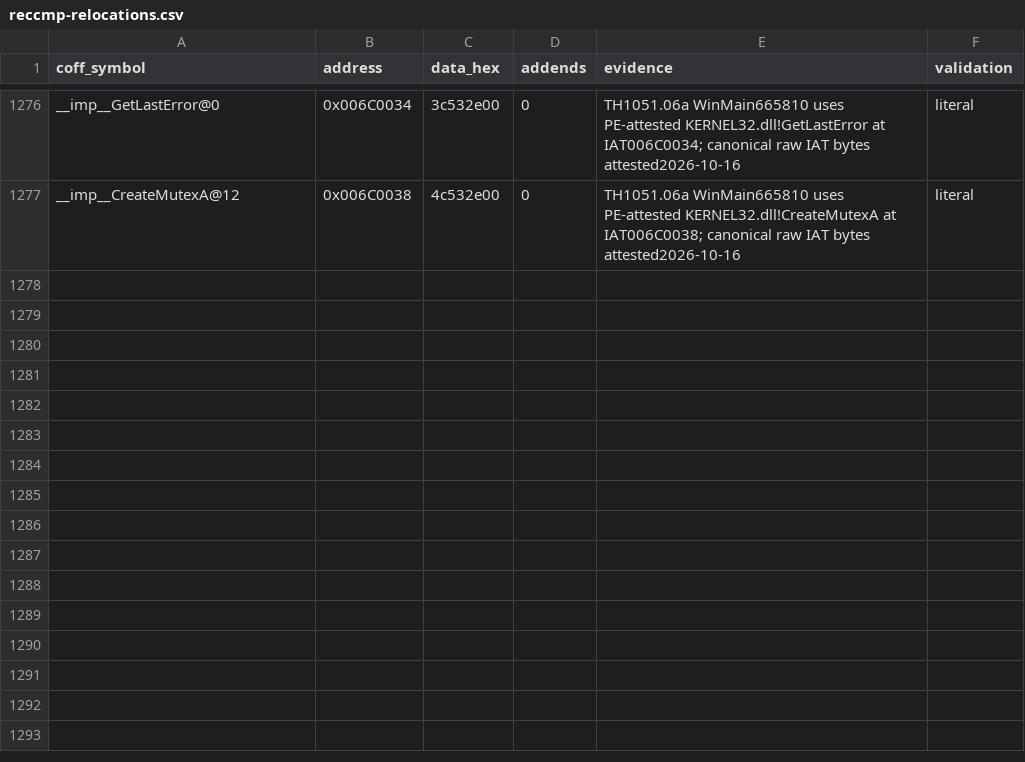
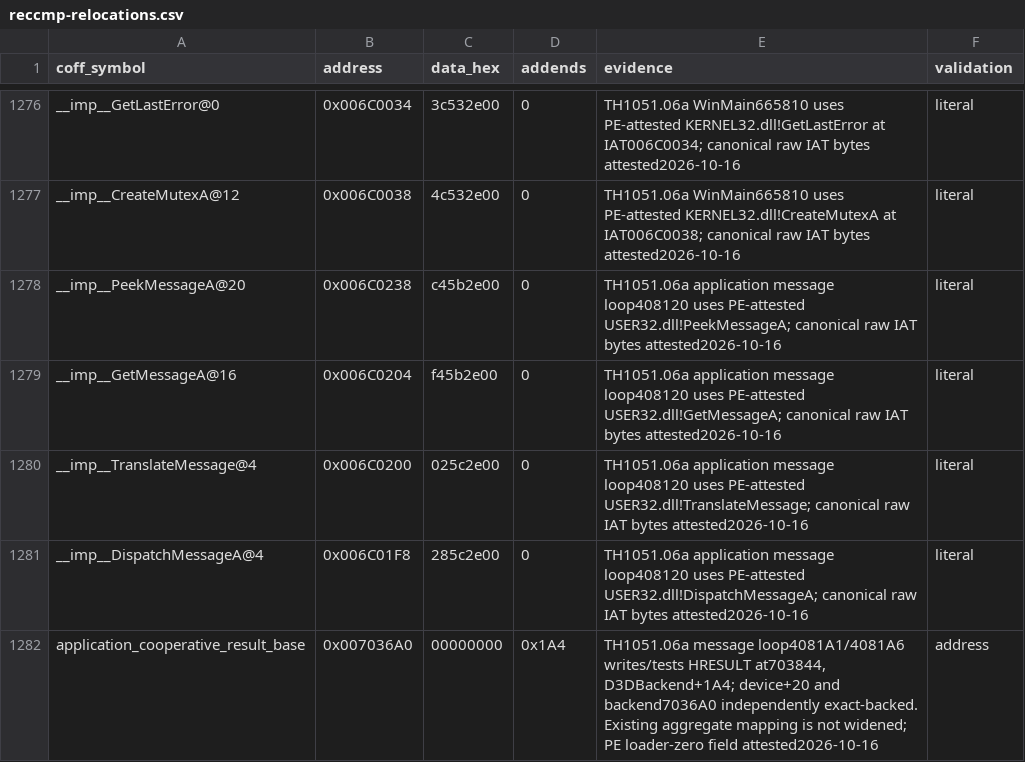
Before and after one commit to N0zoM1z0/th105, a CSV file: config/reccmp-relocations.csv, drawn as a sheet; only a part is shown, gaps mark what is left out; the diff names each change by its address in the sheet, - before the commit and + after, or states it on an @@ line.

Commit message:
gpt-6.1-sol: match application message pump and device recovery check

```diff
--- a/config/reccmp-relocations.csv
+++ b/config/reccmp-relocations.csv
+row 1278: __imp__PeekMessageA@20 | 0x006C0238 | c45b2e00 | 0 | TH1051.06a application message loop408120 uses PE-attested USER32.dll!PeekMessageA; canonical raw IAT bytes attested2026-10-16 | literal
+row 1279: __imp__GetMessageA@16 | 0x006C0204 | f45b2e00 | 0 | TH1051.06a application message loop408120 uses PE-attested USER32.dll!GetMessageA; canonical raw IAT bytes attested2026-10-16 | literal
+row 1280: __imp__TranslateMessage@4 | 0x006C0200 | 025c2e00 | 0 | TH1051.06a application message loop408120 uses PE-attested USER32.dll!TranslateMessage; canonical raw IAT bytes attested2026-10-16 | literal
+row 1281: __imp__DispatchMessageA@4 | 0x006C01F8 | 285c2e00 | 0 | TH1051.06a application message loop408120 uses PE-attested USER32.dll!DispatchMessageA; canonical raw IAT bytes attested2026-10-16 | literal
+row 1282: application_cooperative_result_base | 0x007036A0 | 00000000 | 0x1A4 | TH1051.06a message loop4081A1/4081A6 writes/tests HRESULT at703844, D3DBackend+1A4; device+20 and backend7036A0 independently exact-backed. Existing aggregate mapping is not widened; PE loader-zero field attested2026-10-16 | address
```
Also changed, not shown: config/function-origins.csv, config/implemented.csv, 10 other files.
